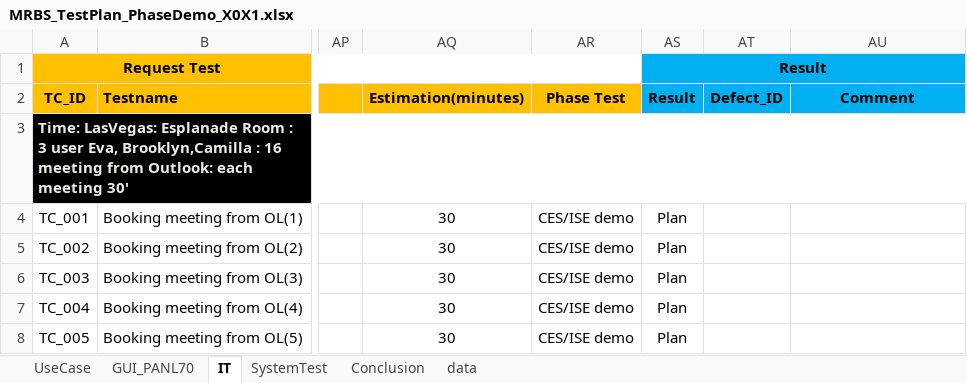
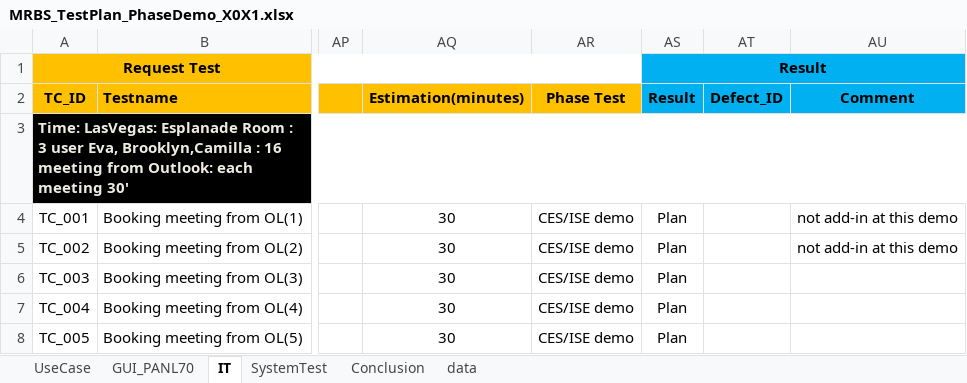
Before and after one commit to long-do-brtchip/MRBS_Catering, an Excel workbook: TestPlan/MRBS_TestPlan_PhaseDemo_X0X1.xlsx, sheet IT, drawn as a sheet; only a part is shown, gaps mark what is left out; values as stored, in another font and other column widths than the file's, no borders; conditional formats not drawn; the diff names each change by its address in the sheet, - before the commit and + after, or states it on an @@ line.

Commit message:
update test case for system test for CES demo

```diff
--- a/TestPlan/MRBS_TestPlan_PhaseDemo_X0X1.xlsx (sheet IT)
+++ b/TestPlan/MRBS_TestPlan_PhaseDemo_X0X1.xlsx (sheet IT)
-AU4:AU5 (Comment): (empty)
+AU4:AU5 (Comment): not add-in at this demo
```
Also changed, not shown: sheet SystemTest, sheet Conclusion, formulas that keep their value, hidden cells.
